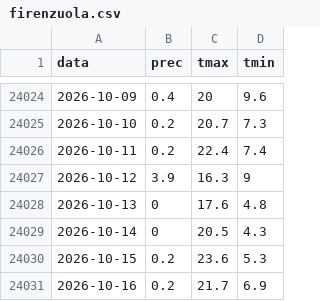
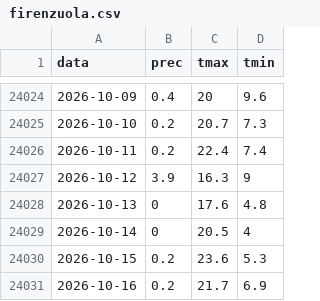
Before and after one commit to lucavarlani-max/mugello_meteoeclima, a CSV file: data/serie/firenzuola.csv, drawn as a sheet; only a part is shown, gaps mark what is left out.

```diff
--- a/data/serie/firenzuola.csv
+++ b/data/serie/firenzuola.csv
@@ -24028,3 +24028,3 @@ data,prec,tmax,tmin
 2026-10-13,0,17.6,4.8
-2026-10-14,0,20.5,4.3
+2026-10-14,0,20.5,4
 2026-10-15,0.2,23.6,5.3
```
Also changed, not shown: 17 other files.
